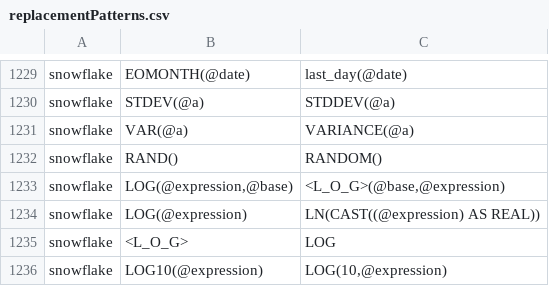
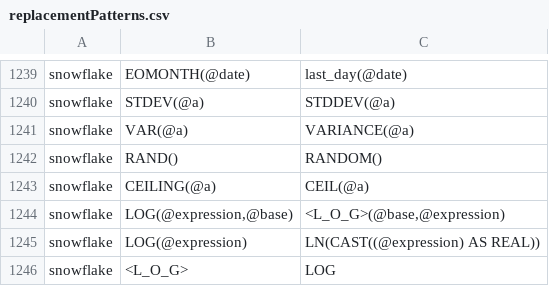
Before and after one commit to cran/SqlRender, a CSV file: inst/csv/replacementPatterns.csv, drawn as a sheet; only a part is shown, gaps mark what is left out; the shorter side is filled out with more unchanged rows; the diff covers the shown part only; the diff names each change by its address in the sheet, - before the commit and + after, or states it on an @@ line.

```diff
--- a/inst/csv/replacementPatterns.csv
+++ b/inst/csv/replacementPatterns.csv
+row 1243: snowflake | CEILING(@a) | CEIL(@a)
```
Also changed, not shown: 10 added rows and 4 edited cells elsewhere in this file, 8 other files.
